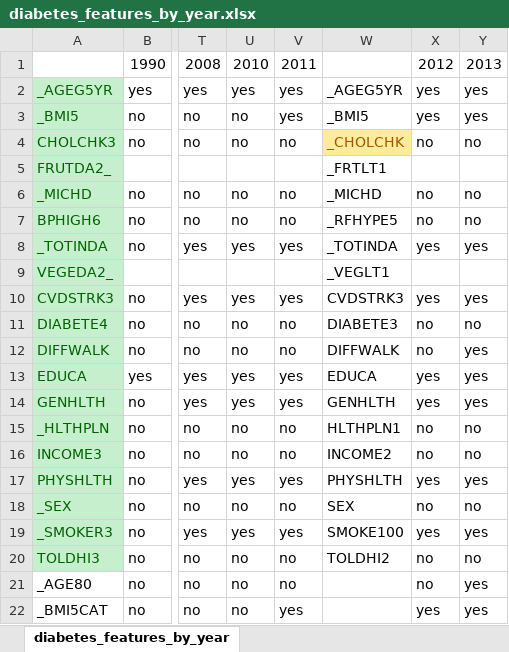
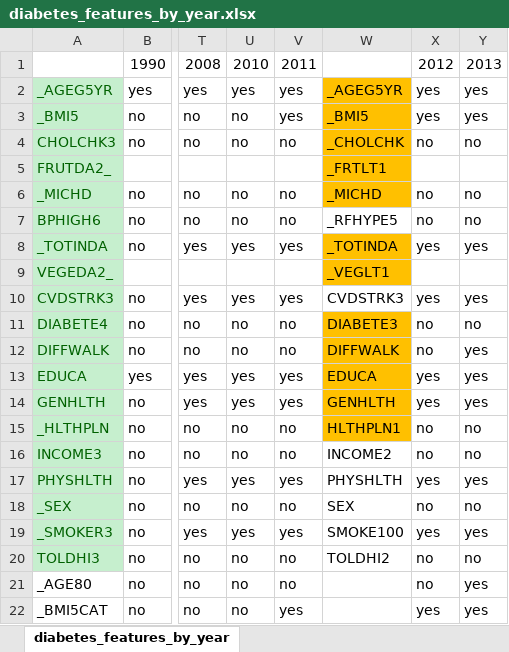
Before and after one commit to jflachman/DU-project-2, an Excel workbook: data/codebooks/diabetes_features_by_year.xlsx, sheet diabetes_features_by_year, drawn as a sheet; only a part is shown, gaps mark what is left out; values as stored, in another font and other column widths than the file's, no borders; conditional formats not drawn; the diff names each change by its address in the sheet, - before the commit and + after, or states it on an @@ line.

```diff
--- a/data/codebooks/diabetes_features_by_year.xlsx (sheet diabetes_features_by_year)
+++ b/data/codebooks/diabetes_features_by_year.xlsx (sheet diabetes_features_by_year)
-W2:W3 fill: none
+W2:W3 fill: #FFC000
@@ W4 fill: #FFEB9C → #FFC000, text colour: #9C5700 → black @@
-W5:W6 fill: none
+W5:W6 fill: #FFC000
-W8:W9 fill: none
+W8:W9 fill: #FFC000
-W11:W15 fill: none
+W11:W15 fill: #FFC000
```
Also changed, not shown: 41 other files.
